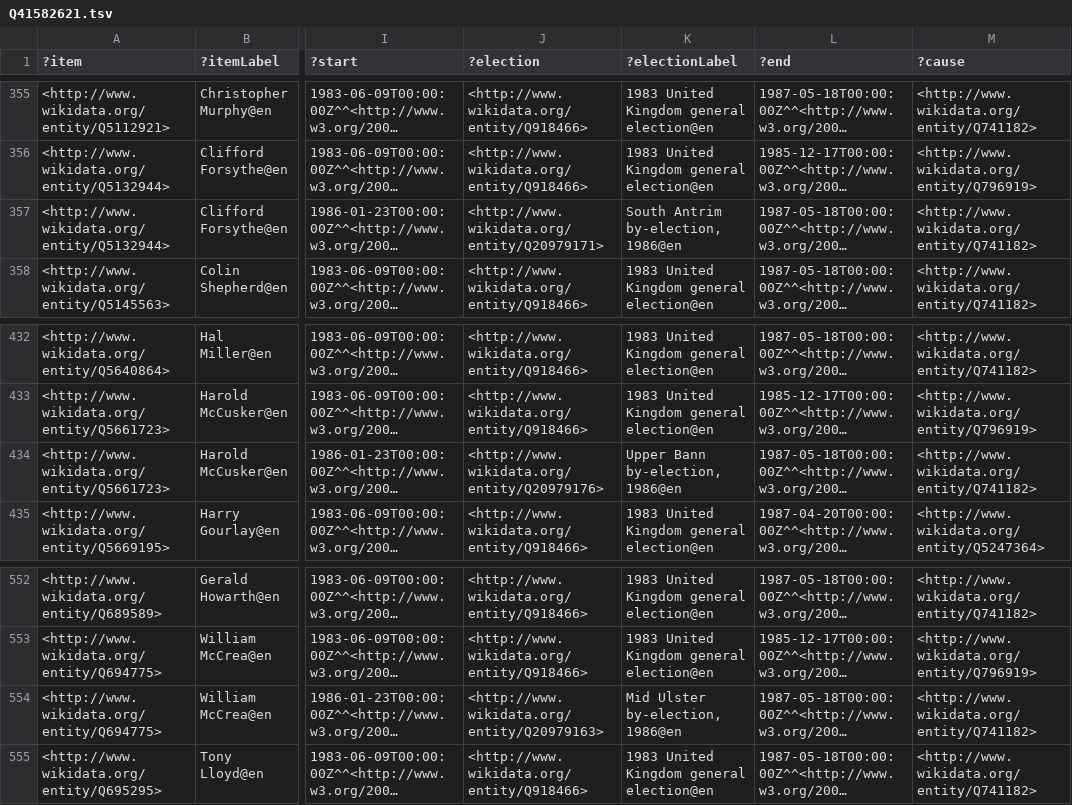
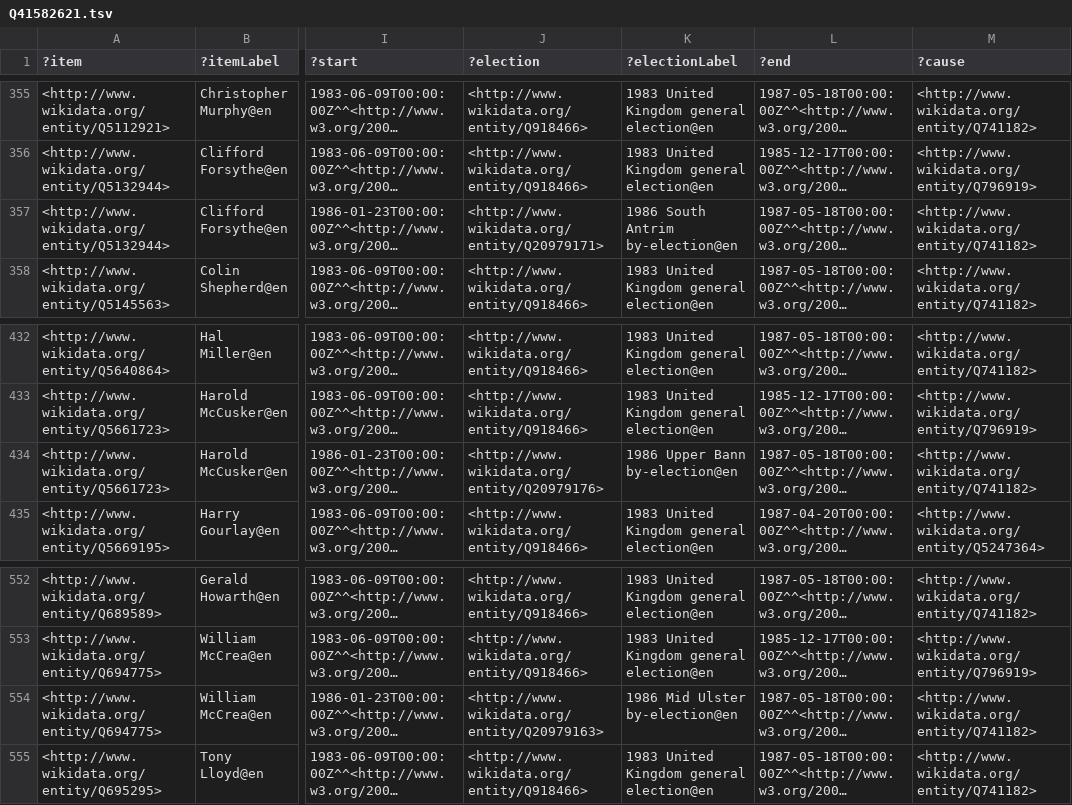
Before and after one commit to generalist/parliament, a TSV file: Q41582621.tsv, drawn as a sheet; only a part is shown, gaps mark what is left out; long unchanged cells end in …; the diff covers the shown part only; the diff names each change by its address in the sheet, - before the commit and + after, or states it on an @@ line.

```diff
--- a/Q41582621.tsv
+++ b/Q41582621.tsv
-K357 (?electionLabel): South Antrim by-election, 1986@en
+K357 (?electionLabel): 1986 South Antrim by-election@en
-K434 (?electionLabel): Upper Bann by-election, 1986@en
+K434 (?electionLabel): 1986 Upper Bann by-election@en
-K554 (?electionLabel): Mid Ulster by-election, 1986@en
+K554 (?electionLabel): 1986 Mid Ulster by-election@en
```
Also changed, not shown: 6 edited cells elsewhere in this file.
